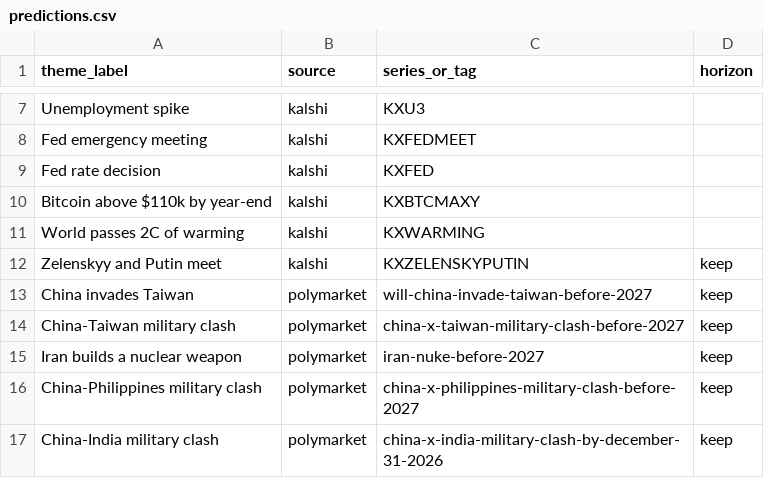
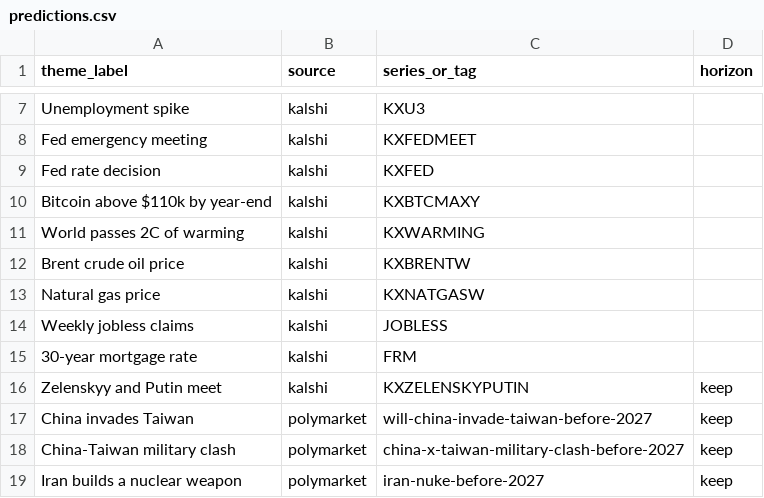
Before and after one commit to newpov/stocks-dashboard, a CSV file: predictions.csv, drawn as a sheet; only a part is shown, gaps mark what is left out; the shorter side is filled out with more unchanged rows; the diff names each change by its address in the sheet, - before the commit and + after, or states it on an @@ line.

```diff
--- a/predictions.csv
+++ b/predictions.csv
+row 12: Brent crude oil price | kalshi | KXBRENTW
+row 13: Natural gas price | kalshi | KXNATGASW
+row 14: Weekly jobless claims | kalshi | JOBLESS
+row 15: 30-year mortgage rate | kalshi | FRM
```
